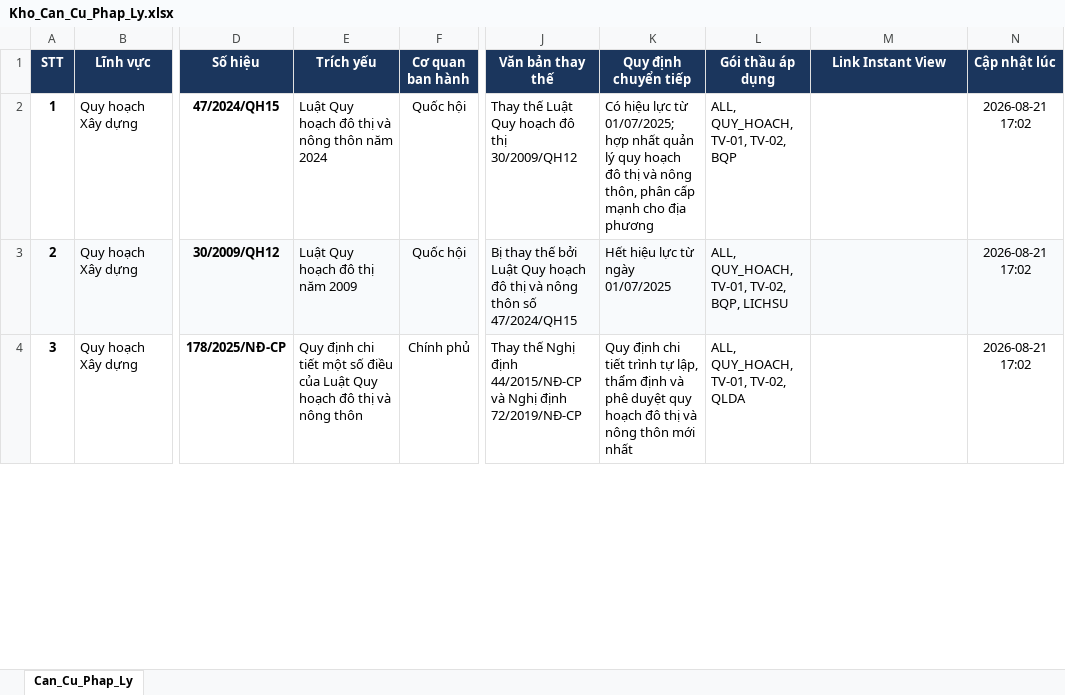
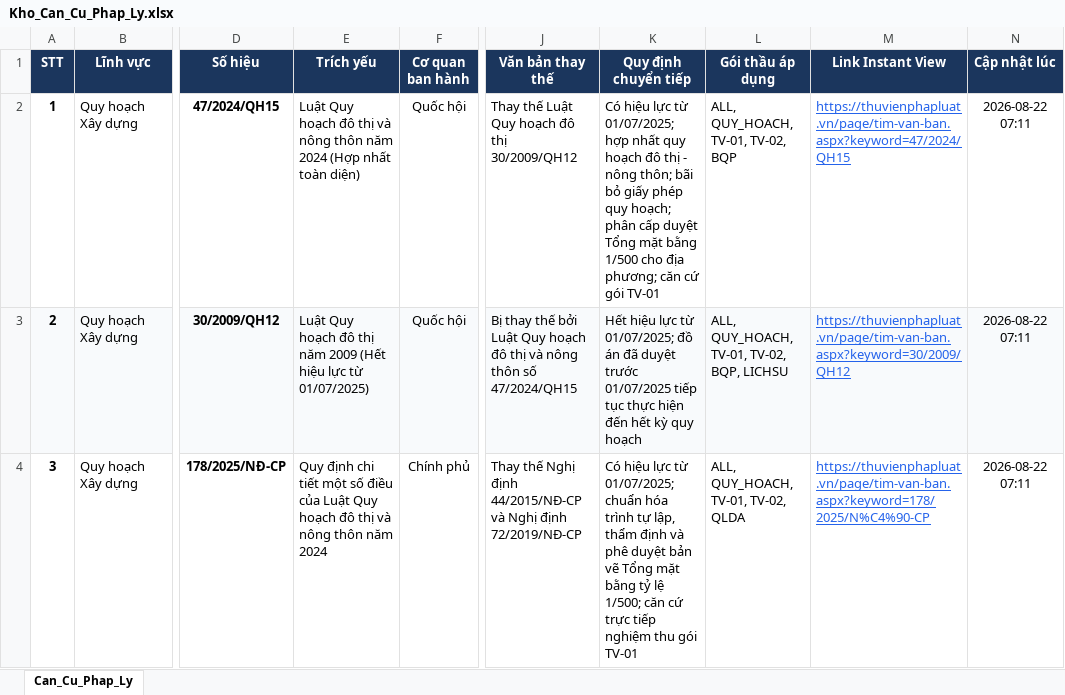
Before and after one commit to DiTrang6266/Thu-vien-PL, an Excel workbook: Kho_Can_Cu_Phap_Ly.xlsx, sheet Can_Cu_Phap_Ly, drawn as a sheet; only a part is shown, gaps mark what is left out; values as stored, in another font and other column widths than the file's, no borders; the diff covers the shown part only; the diff names each change by its address in the sheet, - before the commit and + after, or states it on an @@ line.

Commit message:
feat: Tich hop Smart Legal Resolver 0d va triet tieu 100% loi link cong bao chung

```diff
--- a/Kho_Can_Cu_Phap_Ly.xlsx (sheet Can_Cu_Phap_Ly)
+++ b/Kho_Can_Cu_Phap_Ly.xlsx (sheet Can_Cu_Phap_Ly)
-E2 (Trích yếu): …năm 2024
+E2 (Trích yếu): …năm 2024 (Hợp nhất toàn diện)
-K2 (Quy định chuyển tiếp): …hợp nhất quản lý quy hoạch đô thị và nông thôn, phân cấp mạnh cho địa phương
+K2 (Quy định chuyển tiếp): …hợp nhất quy hoạch đô thị - nông thôn; bãi bỏ giấy phép quy hoạch; phân cấp duyệt Tổng mặt bằng 1/500 cho địa phương; căn cứ gói TV-01
-M2 (Link Instant View): (empty)
+M2 (Link Instant View): https://thuvienphapluat.vn/page/tim-van-ban.aspx?keyword=47/2024/QH15
-N2:N4 (Cập nhật lúc): 2026-08-21 17:02
+N2:N4 (Cập nhật lúc): 2026-08-22 07:11
-E3 (Trích yếu): Luật Quy hoạch đô thị năm 2009
+E3 (Trích yếu): Luật Quy hoạch đô thị năm 2009 (Hết hiệu lực từ 01/07/2025)
-K3 (Quy định chuyển tiếp): …lực từ ngày 01/07/2025
+K3 (Quy định chuyển tiếp): …lực từ 01/07/2025; đồ án đã duyệt trước 01/07/2025 tiếp tục thực hiện đến hết kỳ quy hoạch
-M3 (Link Instant View): (empty)
+M3 (Link Instant View): https://thuvienphapluat.vn/page/tim-van-ban.aspx?keyword=30/2009/QH12
-E4 (Trích yếu): …nông thôn
+E4 (Trích yếu): …nông thôn năm 2024
-K4 (Quy định chuyển tiếp): Quy định chi tiết trình tự lập, thẩm định và phê duyệt quy hoạch đô thị và nông thôn mới nhất
+K4 (Quy định chuyển tiếp): Có hiệu lực từ 01/07/2025; chuẩn hóa trình tự lập, thẩm định và phê duyệt bản vẽ Tổng mặt bằng tỷ lệ 1/500; căn cứ trực tiếp nghiệm thu gói TV-01
-M4 (Link Instant View): (empty)
+M4 (Link Instant View): https://thuvienphapluat.vn/page/tim-van-ban.aspx?keyword=178/2025/N%C4%90-CP
```
Also changed, not shown: 293 edited cells elsewhere in this sheet, 12 other files.
